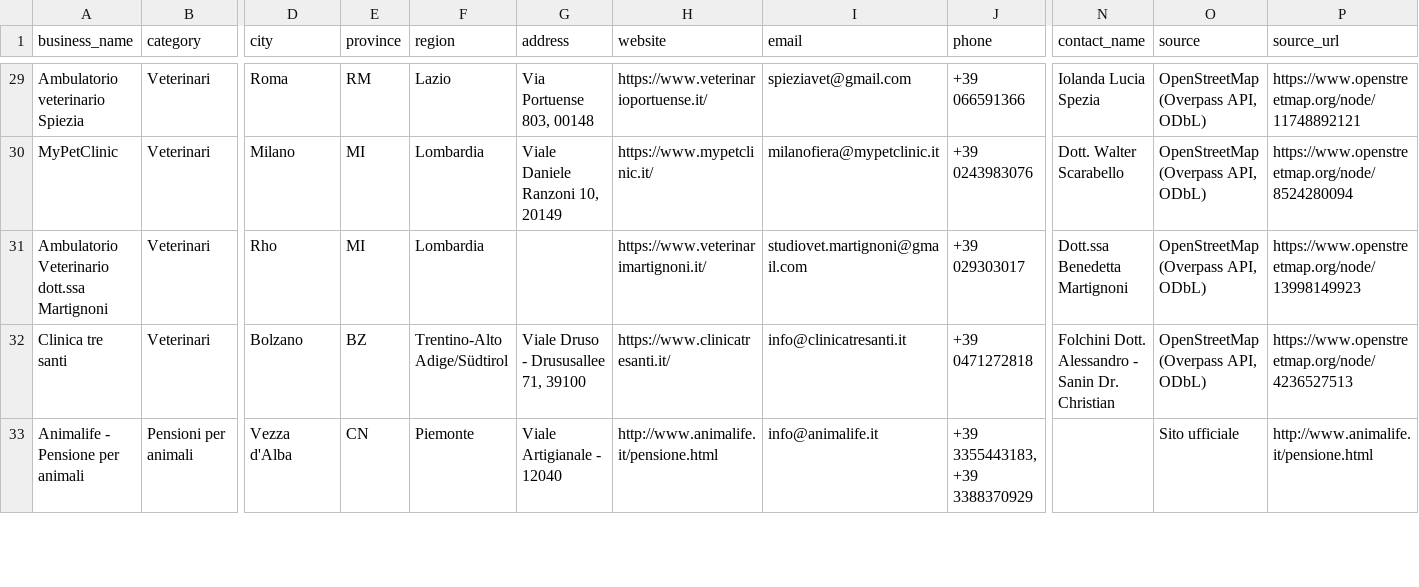
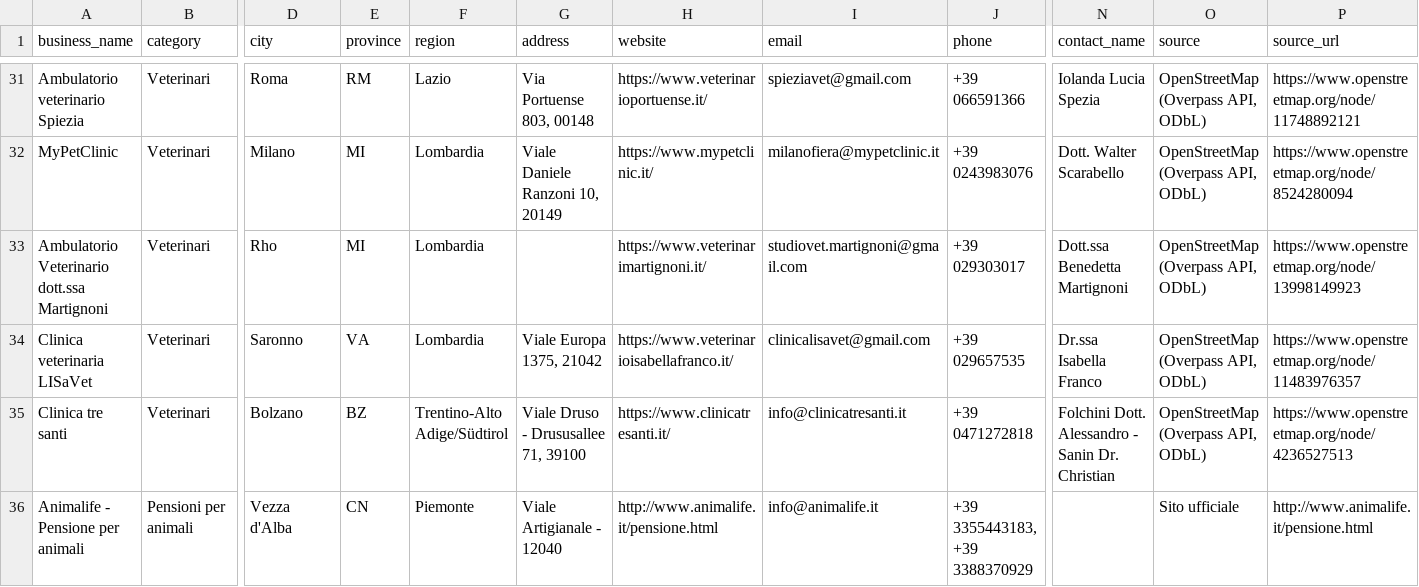
Before and after one commit to lucaiolienrico/prova, a CSV file: prospecting/output/shortlist_AB.csv, drawn as a sheet; only a part is shown, gaps mark what is left out; rows hold the shown columns only; the diff covers the shown part only; the diff names each change by its address in the sheet, - before the commit and + after, or states it on an @@ line.

```diff
--- a/prospecting/output/shortlist_AB.csv
+++ b/prospecting/output/shortlist_AB.csv
+row 34: Clinica veterinaria LISaVet | Veterinari | Saronno | VA | Lombardia | Viale Europa 1375, 21042 | https://www.veterinarioisabellafranco.it/ | clinicalisavet@gmail.com | +39 029657535 | Dr.ssa Isabella Franco | OpenStreetMap (Overpass API, ODbL) | https://www.openstreetmap.org/node/11483976357
```
Also changed, not shown: 4 added rows elsewhere in this file, 13 other files.
